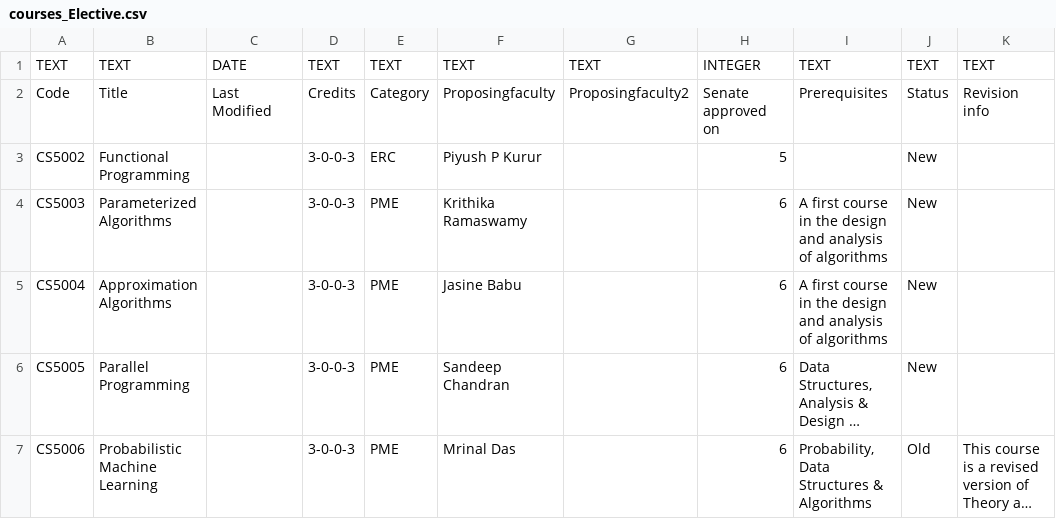
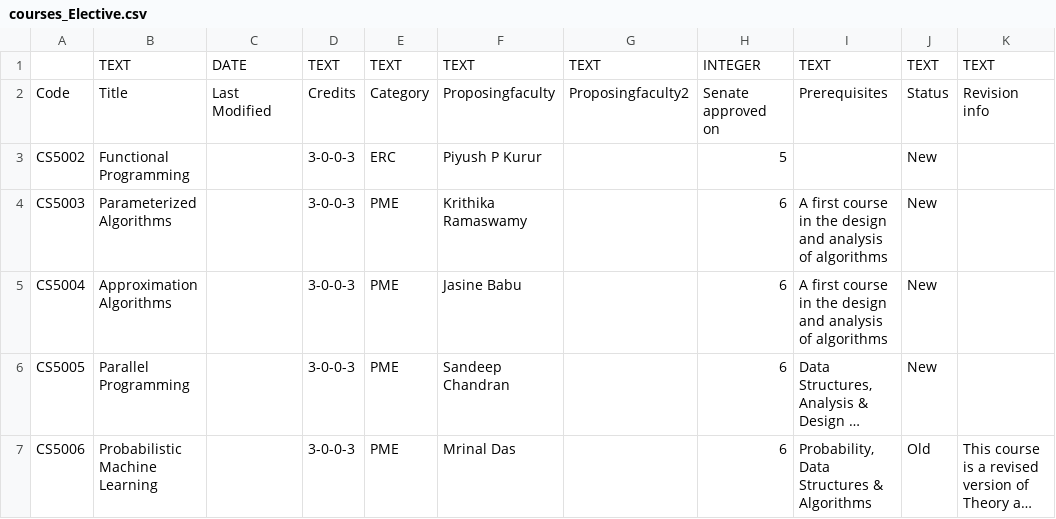
Before and after one commit to ChitreshN/csWeb, a CSV file: _data_csv/courses_Elective.csv, drawn as a sheet; only a part is shown; long unchanged cells end in …; the diff names each change by its address in the sheet, - before the commit and + after, or states it on an @@ line.

```diff
--- a/_data_csv/courses_Elective.csv
+++ b/_data_csv/courses_Elective.csv
-A1: TEXT
+A1: (empty)
```
Also changed, not shown: _data_csv/btech.csv, _data_csv/btechAlumni.csv, 5 other files.
